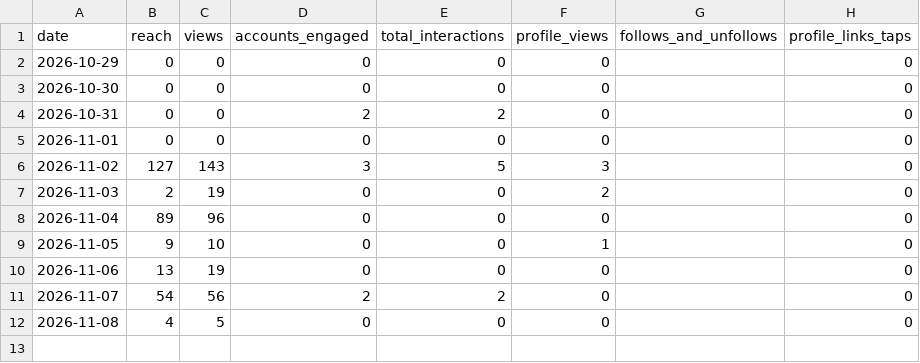
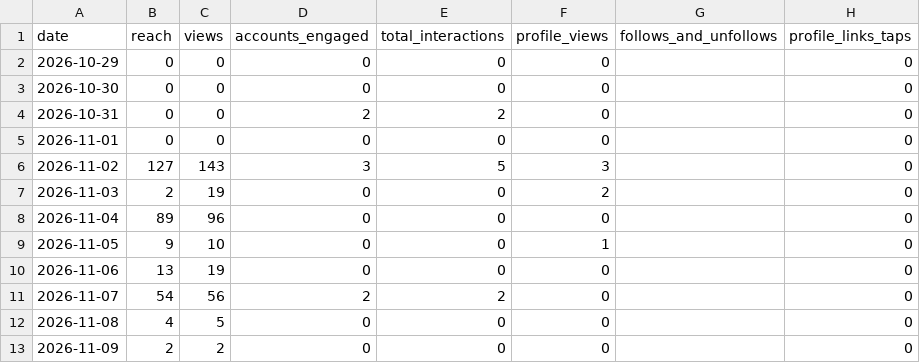
Before and after one commit to au-tax-content/content, a CSV file: stats/retained/daily.csv, drawn as a sheet.

```diff
--- a/stats/retained/daily.csv
+++ b/stats/retained/daily.csv
@@ -12 +12,2 @@ date,reach,views,accounts_engaged,total_interactions,profile_views,follows_and_u
 2026-11-08,4,5,0,0,0,,0
+2026-11-09,2,2,0,0,0,,0
```
Also changed, not shown: stats/retained/account.csv, stats/returnpolicy/account.csv, 5 other files.
